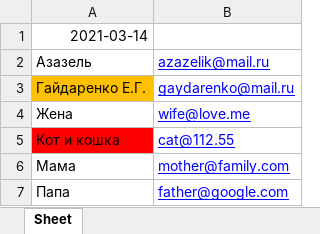
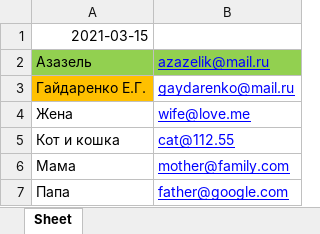
Before and after one commit to Gaydarenko/VKR, an Excel workbook: data/Дистрибьюторы.xlsx, sheet Sheet, drawn as a sheet; values as stored, in another font and other column widths than the file's, no borders; the diff names each change by its address in the sheet, - before the commit and + after, or states it on an @@ line.

Commit message:
Создается копия главной таблицы в архиве. Переделан способ закрашивания ячеек в Дистрибьюторы.xlsx

```diff
--- a/data/Дистрибьюторы.xlsx (sheet Sheet)
+++ b/data/Дистрибьюторы.xlsx (sheet Sheet)
-A1: 2021-03-14
+A1: 2021-03-15
-A2:B2 fill: none
+A2:B2 fill: #92D050
-A5 fill: #FF0000
+A5 fill: none
```
Also changed, not shown: data/pearl.xlsx, data/Контрагенты.xlsx, 7 other files.
